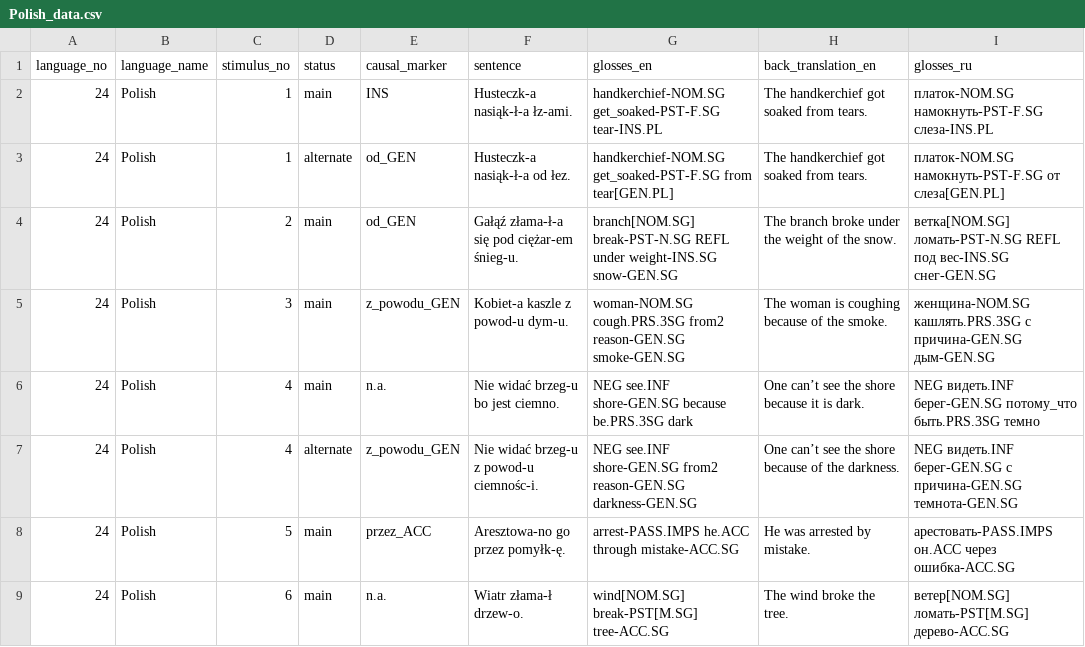
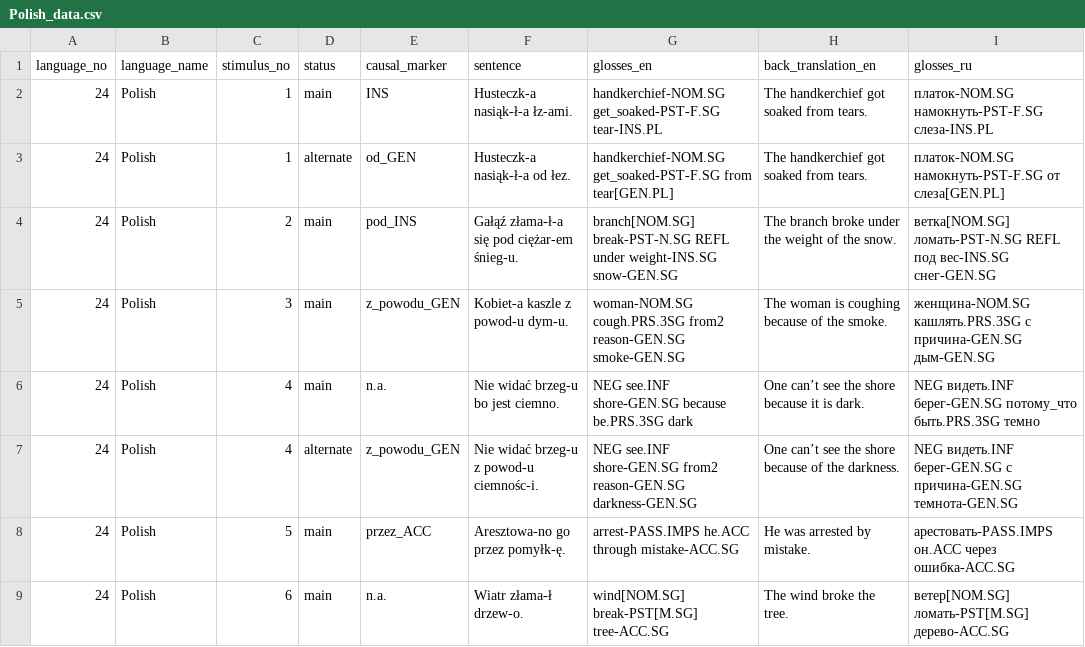
Before and after one commit to macleginn/nocacoda, a CSV file: data/Polish_data.csv, drawn as a sheet; only a part is shown; the diff names each change by its address in the sheet, - before the commit and + after, or states it on an @@ line.

```diff
--- a/data/Polish_data.csv
+++ b/data/Polish_data.csv
-E4 (causal_marker): od_GEN
+E4 (causal_marker): pod_INS
```
Also changed, not shown: data/Polish_markers.csv.
